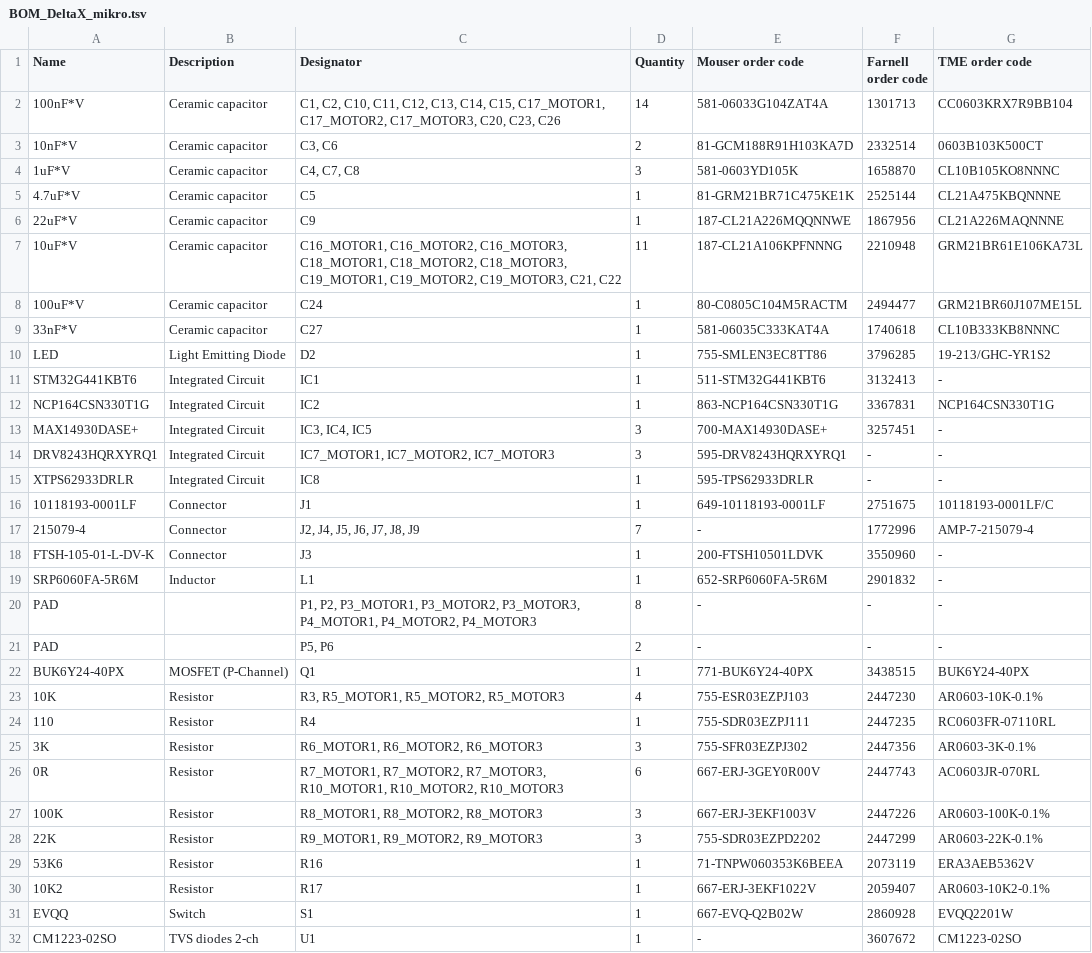
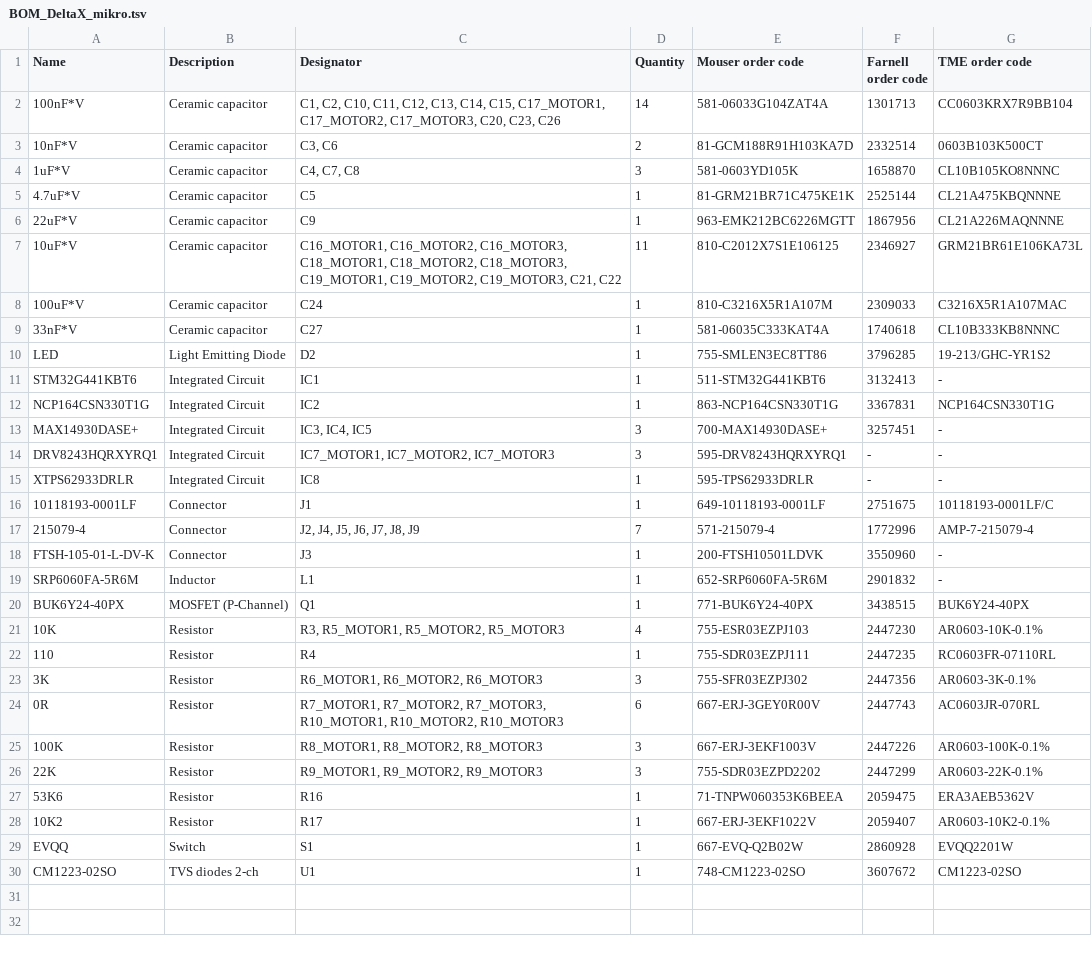
Before and after one commit to ut-robotics/picr22-team-mu, a TSV file: electronics/BOM_DeltaX_mikro.tsv, drawn as a sheet.

Commit message:
Updated BOM copmonents

```diff
--- a/electronics/BOM_DeltaX_mikro.tsv
+++ b/electronics/BOM_DeltaX_mikro.tsv
@@ -5,5 +5,5 @@ Name	Description	Designator	Quantity	Mouser order code	Farnell order code	TME or
 4.7uF*V	Ceramic capacitor	C5	1	81-GRM21BR71C475KE1K	2525144	CL21A475KBQNNNE
-22uF*V	Ceramic capacitor	C9	1	187-CL21A226MQQNNWE	1867956	CL21A226MAQNNNE
-10uF*V	Ceramic capacitor	C16_MOTOR1, C16_MOTOR2, C16_MOTOR3, C18_MOTOR1, C18_MOTOR2, C18_MOTOR3, C19_MOTOR1, C19_MOTOR2, C19_MOTOR3, C21, C22	11	187-CL21A106KPFNNNG	2210948	GRM21BR61E106KA73L
-100uF*V	Ceramic capacitor	C24	1	80-C0805C104M5RACTM	2494477	GRM21BR60J107ME15L
+22uF*V	Ceramic capacitor	C9	1	963-EMK212BC6226MGTT	1867956	CL21A226MAQNNNE
+10uF*V	Ceramic capacitor	C16_MOTOR1, C16_MOTOR2, C16_MOTOR3, C18_MOTOR1, C18_MOTOR2, C18_MOTOR3, C19_MOTOR1, C19_MOTOR2, C19_MOTOR3, C21, C22	11	810-C2012X7S1E106125	2346927	GRM21BR61E106KA73L
+100uF*V	Ceramic capacitor	C24	1	810-C3216X5R1A107M	2309033	C3216X5R1A107MAC
 33nF*V	Ceramic capacitor	C27	1	581-06035C333KAT4A	1740618	CL10B333KB8NNNC
@@ -16,7 +16,5 @@ XTPS62933DRLR	Integrated Circuit	IC8	1	595-TPS62933DRLR	-	-
 10118193-0001LF	Connector	J1	1	649-10118193-0001LF	2751675	10118193-0001LF/C
-215079-4	Connector	J2, J4, J5, J6, J7, J8, J9	7	-	1772996	AMP-7-215079-4
+215079-4	Connector	J2, J4, J5, J6, J7, J8, J9	7	571-215079-4	1772996	AMP-7-215079-4
 FTSH-105-01-L-DV-K	Connector	J3	1	200-FTSH10501LDVK	3550960	-
 SRP6060FA-5R6M	Inductor	L1	1	652-SRP6060FA-5R6M	2901832	-
-PAD		P1, P2, P3_MOTOR1, P3_MOTOR2, P3_MOTOR3, P4_MOTOR1, P4_MOTOR2, P4_MOTOR3	8	-	-	-
-PAD		P5, P6	2	-	-	-
 BUK6Y24-40PX	MOSFET (P-Channel)	Q1	1	771-BUK6Y24-40PX	3438515	BUK6Y24-40PX
@@ -28,5 +26,5 @@ BUK6Y24-40PX	MOSFET (P-Channel)	Q1	1	771-BUK6Y24-40PX	3438515	BUK6Y24-40PX
 22K	Resistor	R9_MOTOR1, R9_MOTOR2, R9_MOTOR3	3	755-SDR03EZPD2202	2447299	AR0603-22K-0.1%
-53K6	Resistor	R16	1	71-TNPW060353K6BEEA	2073119	ERA3AEB5362V
+53K6	Resistor	R16	1	71-TNPW060353K6BEEA	2059475	ERA3AEB5362V
 10K2	Resistor	R17	1	667-ERJ-3EKF1022V	2059407	AR0603-10K2-0.1%
 EVQQ	Switch	S1	1	667-EVQ-Q2B02W	2860928	EVQQ2201W
-CM1223-02SO	TVS diodes 2-ch	U1	1	-	3607672	CM1223-02SO
+CM1223-02SO	TVS diodes 2-ch	U1	1	748-CM1223-02SO	3607672	CM1223-02SO
```
